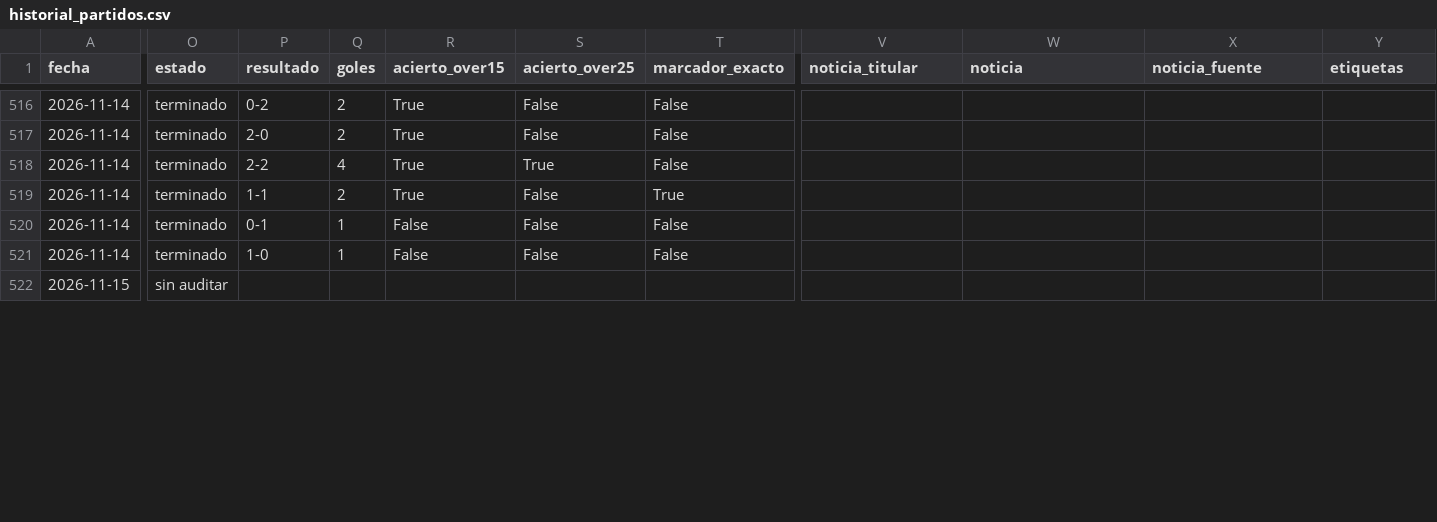
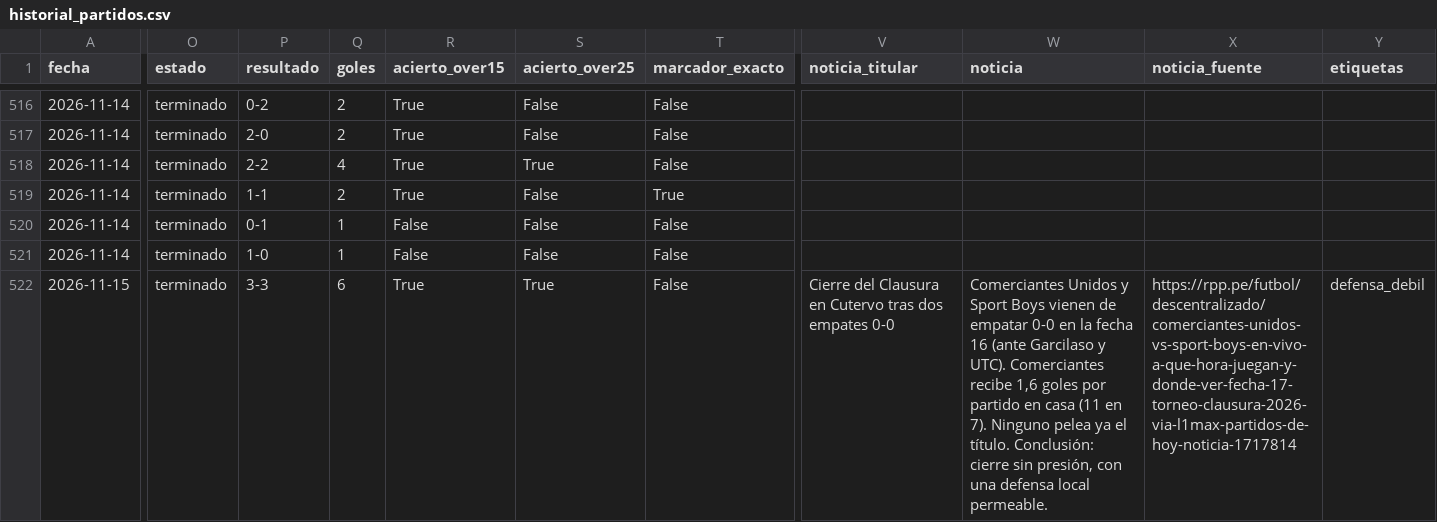
Before and after one commit to novagroupoficial-cloud/gol-elite-pro-portal, a CSV file: tools/kaizen/historial_partidos.csv, drawn as a sheet; only a part is shown, gaps mark what is left out; the diff covers the shown part only; the diff names each change by its address in the sheet, - before the commit and + after, or states it on an @@ line.

```diff
--- a/tools/kaizen/historial_partidos.csv
+++ b/tools/kaizen/historial_partidos.csv
-O522 (estado): sin auditar
+O522 (estado): terminado
-P522 (resultado): (empty)
+P522 (resultado): 3-3
-Q522 (goles): (empty)
+Q522 (goles): 6
-R522 (acierto_over15): (empty)
+R522 (acierto_over15): True
-S522 (acierto_over25): (empty)
+S522 (acierto_over25): True
-T522 (marcador_exacto): (empty)
+T522 (marcador_exacto): False
-V522 (noticia_titular): (empty)
+V522 (noticia_titular): Cierre del Clausura en Cutervo tras dos empates 0-0
-W522 (noticia): (empty)
+W522 (noticia): Comerciantes Unidos y Sport Boys vienen de empatar 0-0 en la fecha 16 (ante Garcilaso y UTC). Comerciantes recibe 1,6 goles por partido en casa (11 en 7). Ninguno pelea ya el título. Conclusión: cierre sin presión, con una defensa local permeable.
-X522 (noticia_fuente): (empty)
+X522 (noticia_fuente): https://rpp.pe/futbol/descentralizado/comerciantes-unidos-vs-sport-boys-en-vivo-a-que-hora-juegan-y-donde-ver-fecha-17-torneo-clausura-2026-via-l1max-partidos-de-hoy-noticia-1717814
-Y522 (etiquetas): (empty)
+Y522 (etiquetas): defensa_debil
```
Also changed, not shown: 12 edited cells elsewhere in this file, 25 other files.
